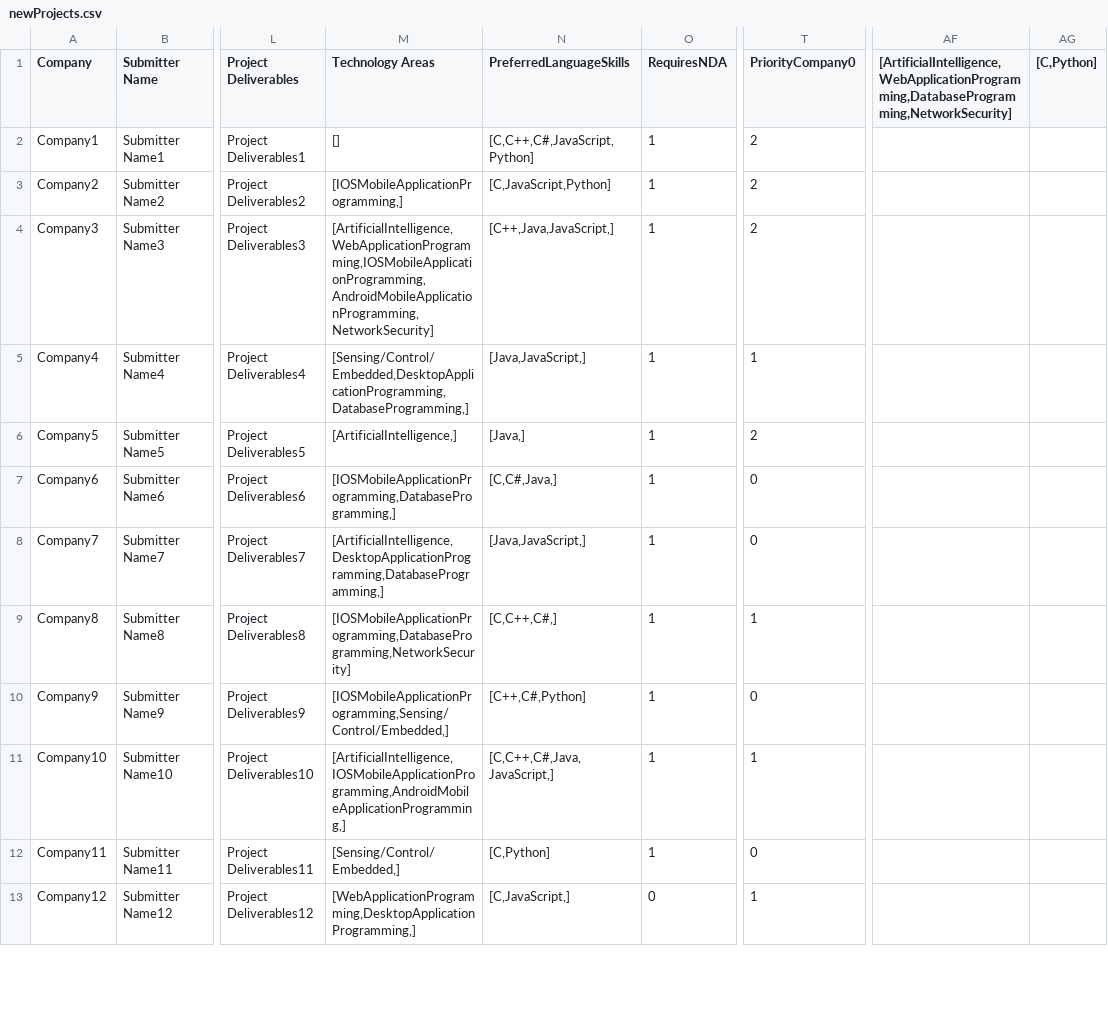
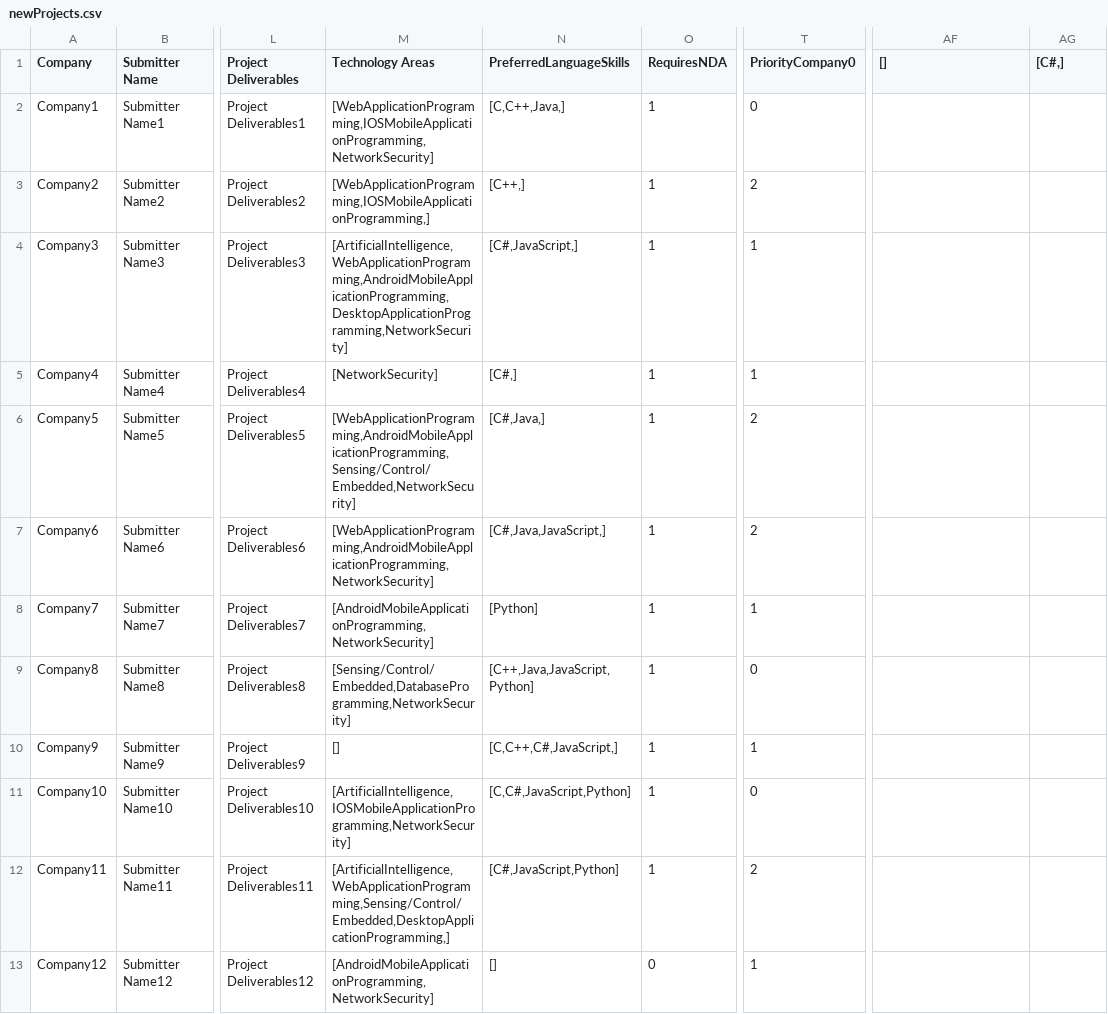
Before and after one commit to SeanRog/SER401-FALL-19-Project, a CSV file: BruteForce/newProjects.csv, drawn as a sheet; only a part is shown, gaps mark what is left out; the diff covers the shown part only; the diff names each change by its address in the sheet, - before the commit and + after, or states it on an @@ line.

```diff
--- a/BruteForce/newProjects.csv
+++ b/BruteForce/newProjects.csv
-AF1: [ArtificialIntelligence,WebApplicationProgramming,DatabaseProgramming,NetworkSecurity]
+AF1: []
-AG1: [C,Python]
+AG1: [C#,]
-M2 (Technology Areas): []
+M2 (Technology Areas): [WebApplicationProgramming,IOSMobileApplicationProgramming,NetworkSecurity]
-N2 (PreferredLanguageSkills): [C,C++,C#,JavaScript,Python]
+N2 (PreferredLanguageSkills): [C,C++,Java,]
-T2 (PriorityCompany0): 2
+T2 (PriorityCompany0): 0
-M3 (Technology Areas): [IOSMobileApplicationProgramming,]
+M3 (Technology Areas): [WebApplicationProgramming,IOSMobileApplicationProgramming,]
-N3 (PreferredLanguageSkills): [C,JavaScript,Python]
+N3 (PreferredLanguageSkills): [C++,]
-M4 (Technology Areas): [ArtificialIntelligence,WebApplicationProgramming,IOSMobileApplicationProgramming,AndroidMobileApplicationProgramming,NetworkSecurity]
+M4 (Technology Areas): [ArtificialIntelligence,WebApplicationProgramming,AndroidMobileApplicationProgramming,DesktopApplicationProgramming,NetworkSecurity]
-N4 (PreferredLanguageSkills): [C++,Java,JavaScript,]
+N4 (PreferredLanguageSkills): [C#,JavaScript,]
-T4 (PriorityCompany0): 2
+T4 (PriorityCompany0): 1
-M5 (Technology Areas): [Sensing/Control/Embedded,DesktopApplicationProgramming,DatabaseProgramming,]
+M5 (Technology Areas): [NetworkSecurity]
-N5 (PreferredLanguageSkills): [Java,JavaScript,]
+N5 (PreferredLanguageSkills): [C#,]
-M6 (Technology Areas): [ArtificialIntelligence,]
+M6 (Technology Areas): [WebApplicationProgramming,AndroidMobileApplicationProgramming,Sensing/Control/Embedded,NetworkSecurity]
-N6 (PreferredLanguageSkills): [Java,]
+N6 (PreferredLanguageSkills): [C#,Java,]
-M7 (Technology Areas): [IOSMobileApplicationProgramming,DatabaseProgramming,]
+M7 (Technology Areas): [WebApplicationProgramming,AndroidMobileApplicationProgramming,NetworkSecurity]
-N7 (PreferredLanguageSkills): [C,C#,Java,]
+N7 (PreferredLanguageSkills): [C#,Java,JavaScript,]
-T7 (PriorityCompany0): 0
+T7 (PriorityCompany0): 2
-M8 (Technology Areas): [ArtificialIntelligence,DesktopApplicationProgramming,DatabaseProgramming,]
+M8 (Technology Areas): [AndroidMobileApplicationProgramming,NetworkSecurity]
-N8 (PreferredLanguageSkills): [Java,JavaScript,]
+N8 (PreferredLanguageSkills): [Python]
-T8 (PriorityCompany0): 0
+T8 (PriorityCompany0): 1
-M9 (Technology Areas): [IOSMobileApplicationProgramming,DatabaseProgramming,NetworkSecurity]
+M9 (Technology Areas): [Sensing/Control/Embedded,DatabaseProgramming,NetworkSecurity]
-N9 (PreferredLanguageSkills): [C,C++,C#,]
+N9 (PreferredLanguageSkills): [C++,Java,JavaScript,Python]
-T9 (PriorityCompany0): 1
+T9 (PriorityCompany0): 0
-M10 (Technology Areas): [IOSMobileApplicationProgramming,Sensing/Control/Embedded,]
+M10 (Technology Areas): []
-N10 (PreferredLanguageSkills): [C++,C#,Python]
+N10 (PreferredLanguageSkills): [C,C++,C#,JavaScript,]
-T10 (PriorityCompany0): 0
+T10 (PriorityCompany0): 1
-M11 (Technology Areas): [ArtificialIntelligence,IOSMobileApplicationProgramming,AndroidMobileApplicationProgramming,]
+M11 (Technology Areas): [ArtificialIntelligence,IOSMobileApplicationProgramming,NetworkSecurity]
-N11 (PreferredLanguageSkills): [C,C++,C#,Java,JavaScript,]
+N11 (PreferredLanguageSkills): [C,C#,JavaScript,Python]
-T11 (PriorityCompany0): 1
+T11 (PriorityCompany0): 0
-M12 (Technology Areas): [Sensing/Control/Embedded,]
+M12 (Technology Areas): [ArtificialIntelligence,WebApplicationProgramming,Sensing/Control/Embedded,DesktopApplicationProgramming,]
-N12 (PreferredLanguageSkills): [C,Python]
+N12 (PreferredLanguageSkills): [C#,JavaScript,Python]
-T12 (PriorityCompany0): 0
+T12 (PriorityCompany0): 2
-M13 (Technology Areas): [WebApplicationProgramming,DesktopApplicationProgramming,]
+M13 (Technology Areas): [AndroidMobileApplicationProgramming,NetworkSecurity]
-N13 (PreferredLanguageSkills): [C,JavaScript,]
+N13 (PreferredLanguageSkills): []
```
Also changed, not shown: 84 edited cells elsewhere in this file, BruteForce/results.csv, 4 other files.
